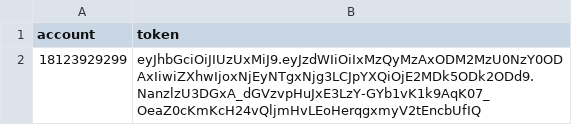
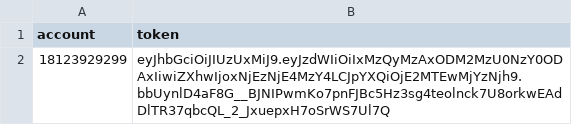
Before and after one commit to wweipn/lczgu, a CSV file: test_file/User_token.csv, drawn as a sheet.

```diff
--- a/test_file/User_token.csv
+++ b/test_file/User_token.csv
@@ -1,2 +1,2 @@
 account,token
-18123929299,eyJhbGciOiJIUzUxMiJ9.eyJzdWIiOiIxMzQyMzAxODM2MzU0NzY0ODAxIiwiZXhwIjoxNjEyNTgxNjg3LCJpYXQiOjE2MDk5ODk2ODd9.NanzlzU3DGxA_dGVzvpHuJxE3LzY-GYb1vK1k9AqK07_OeaZ0cKmKcH24vQljmHvLEoHerqgxmyV2tEncbUfIQ
+18123929299,eyJhbGciOiJIUzUxMiJ9.eyJzdWIiOiIxMzQyMzAxODM2MzU0NzY0ODAxIiwiZXhwIjoxNjEzNjE4MzY4LCJpYXQiOjE2MTEwMjYzNjh9.bbUynlD4aF8G__BJNIPwmKo7pnFJBc5Hz3sg4teolnck7U8orkwEAdDlTR37qbcQL_2_JxuepxH7oSrWS7Ul7Q
```
Also changed, not shown: 10 other files.
